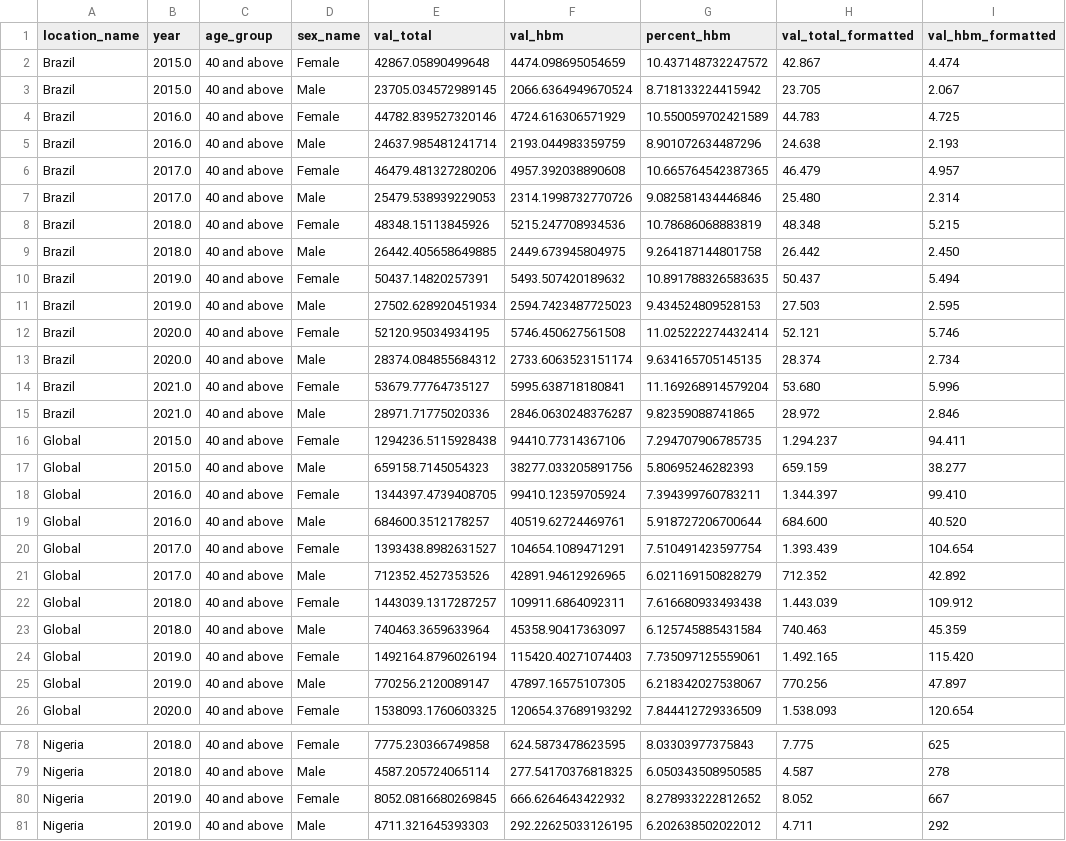
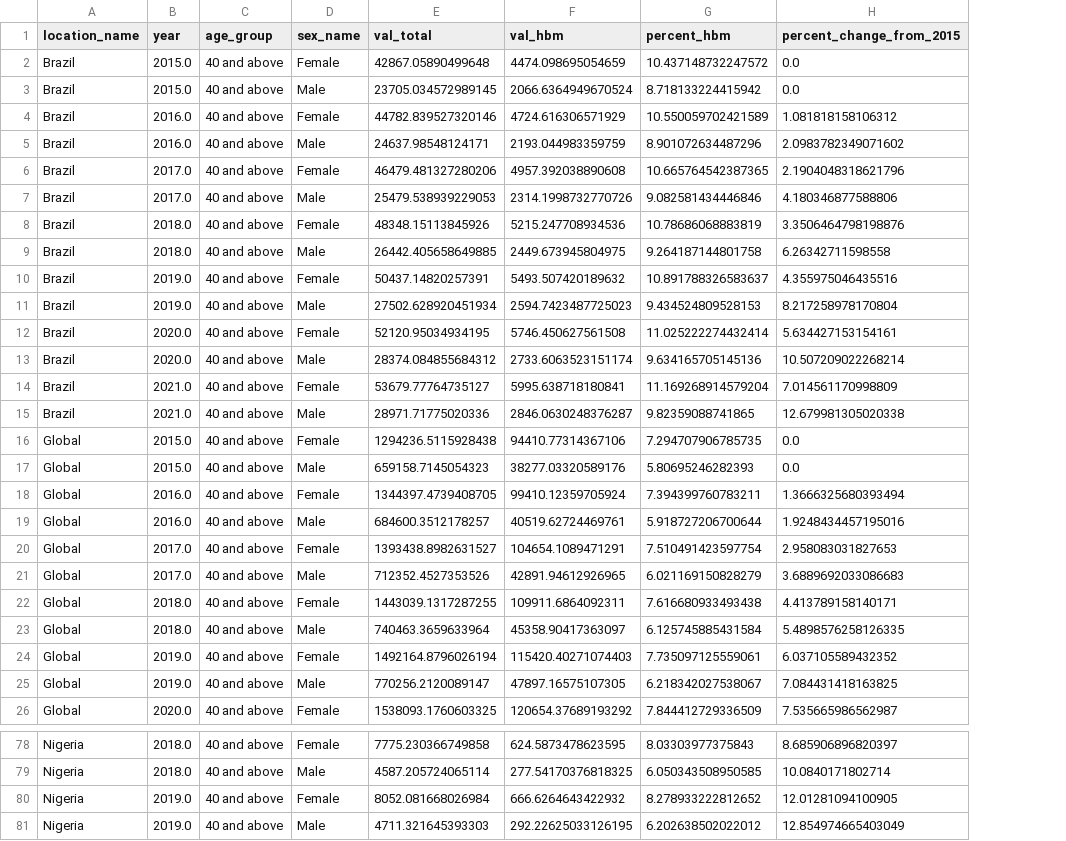
Before and after one commit to brunoramos321/Obesity_impact_analysis, a CSV file: Alzheimers_merged.csv, drawn as a sheet; only a part is shown, gaps mark what is left out; removed rows and columns are numbered as before the commit, all else as after; the diff covers the shown part only; the diff names each change by its address in the sheet, - before the commit and + after, or states it on an @@ line.

Commit message:
Add new column to retrieve the percentage of cases since 2015

```diff
--- a/Alzheimers_merged.csv
+++ b/Alzheimers_merged.csv
-column H (val_total_formatted), rows 2-26: 42.867 | 23.705 | 44.783 | 24.638 | 46.479 | 25.480 | 48.348 | 26.442 | 50.437 | 27.503 | 52.121 | 28.374 | 53.680 | 28.972 | 1.294.237 | 659.159 | 1.344.397 | 684.600 | 1.393.439 | 712.352 | 1.443.039 | 740.463 | 1.492.165 | 770.256 | 1.538.093; rows 78-81: 7.775 | 4.587 | 8.052 | 4.711
-column I (val_hbm_formatted), rows 2-26: 4.474 | 2.067 | 4.725 | 2.193 | 4.957 | 2.314 | 5.215 | 2.450 | 5.494 | 2.595 | 5.746 | 2.734 | 5.996 | 2.846 | 94.411 | 38.277 | 99.410 | 40.520 | 104.654 | 42.892 | 109.912 | 45.359 | 115.420 | 47.897 | 120.654; rows 78-81: 625 | 278 | 667 | 292
+column H (percent_change_from_2015), rows 2-26: 0.0 | 0.0 | 1.081818158106312 | 2.0983782349071602 | 2.1904048318621796 | 4.180346877588806 | 3.3506464798198876 | 6.26342711598558 | 4.355975046435516 | 8.217258978170804 | 5.634427153154161 | 10.507209022268214 | 7.014561170998809 | 12.679981305020338 | 0.0 | 0.0 | 1.3666325680393494 | 1.9248434457195016 | 2.958083031827653 | 3.6889692033086683 | 4.413789158140171 | 5.4898576258126335 | 6.037105589432352 | 7.084431418163825 | 7.535665986562987; rows 78-81: 8.685906896820397 | 10.0840171802714 | 12.01281094100905 | 12.854974665403049
-E5 (val_total): 24637.985481241714
+E5 (val_total): 24637.98548124171
-G10 (percent_hbm): 10.891788326583635
+G10 (percent_hbm): 10.891788326583637
-G13 (percent_hbm): 9.634165705145135
+G13 (percent_hbm): 9.634165705145136
-F17 (val_hbm): 38277.033205891756
+F17 (val_hbm): 38277.03320589176
-E22 (val_total): 1443039.1317287257
+E22 (val_total): 1443039.1317287255
-E80 (val_total): 8052.0816680269845
+E80 (val_total): 8052.081668026984
```
Also changed, not shown: 23 edited cells elsewhere in this file.
